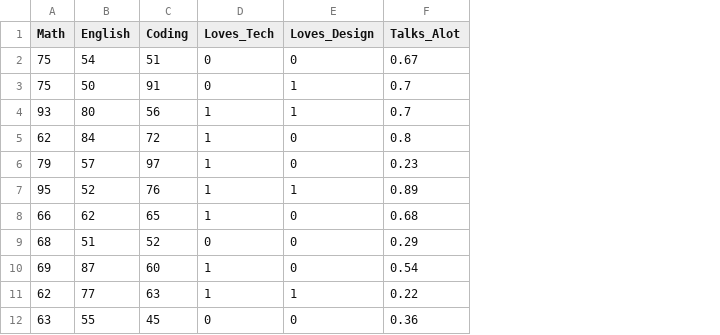
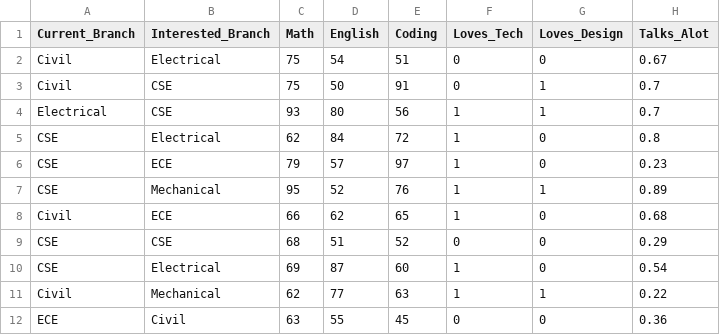
Before and after one commit to YarraRakesh/AI-Powered-Career-Path-Predictor, a CSV file: career_data.csv, drawn as a sheet; only a part is shown; the diff names each change by its address in the sheet, - before the commit and + after, or states it on an @@ line.

Commit message:
updating based on interest

```diff
--- a/career_data.csv
+++ b/career_data.csv
+column A (Current_Branch), rows 2-12: Civil | Civil | Electrical | CSE | CSE | CSE | Civil | CSE | CSE | Civil | ECE
+column B (Interested_Branch), rows 2-12: Electrical | CSE | CSE | Electrical | ECE | Mechanical | ECE | CSE | Electrical | Mechanical | Civil
```
Also changed, not shown: 3 other files.
